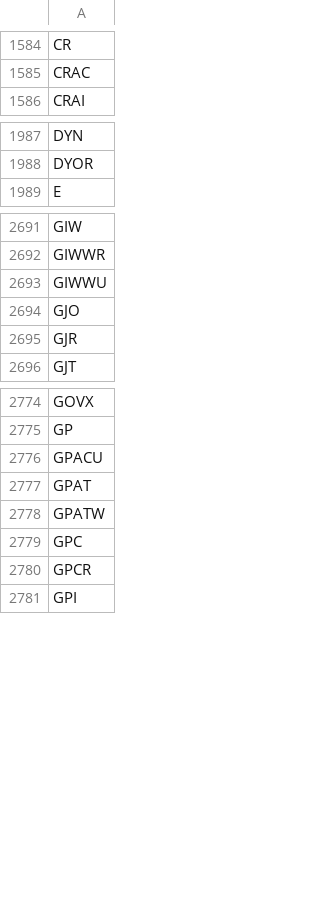
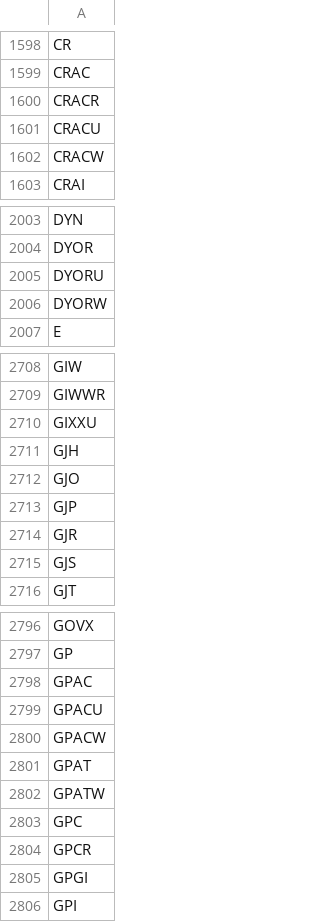
Before and after one commit to Grey-otoc/reddit-stock-tracker, a CSV file: tickers/ticker_list.csv, drawn as a sheet; only a part is shown, gaps mark what is left out; the diff covers the shown part only.

```diff
--- a/tickers/ticker_list.csv
+++ b/tickers/ticker_list.csv
@@ -1585,2 +1599,5 @@ CR
 CRAC
+CRACR
+CRACU
+CRACW
 CRAI
@@ -1988,2 +2004,4 @@ DYN
 DYOR
+DYORU
+DYORW
 E
@@ -2692,5 +2709,8 @@ GIW
 GIWWR
-GIWWU
+GIXXU
+GJH
 GJO
+GJP
 GJR
+GJS
 GJT
@@ -2775,3 +2797,5 @@ GOVX
 GP
+GPAC
 GPACU
+GPACW
 GPAT
@@ -2780,2 +2804,3 @@ GPC
 GPCR
+GPGI
 GPI
```
Also changed, not shown: 117 added rows, 47 removed rows and 6 edited cells elsewhere in this file, 6 other files.
